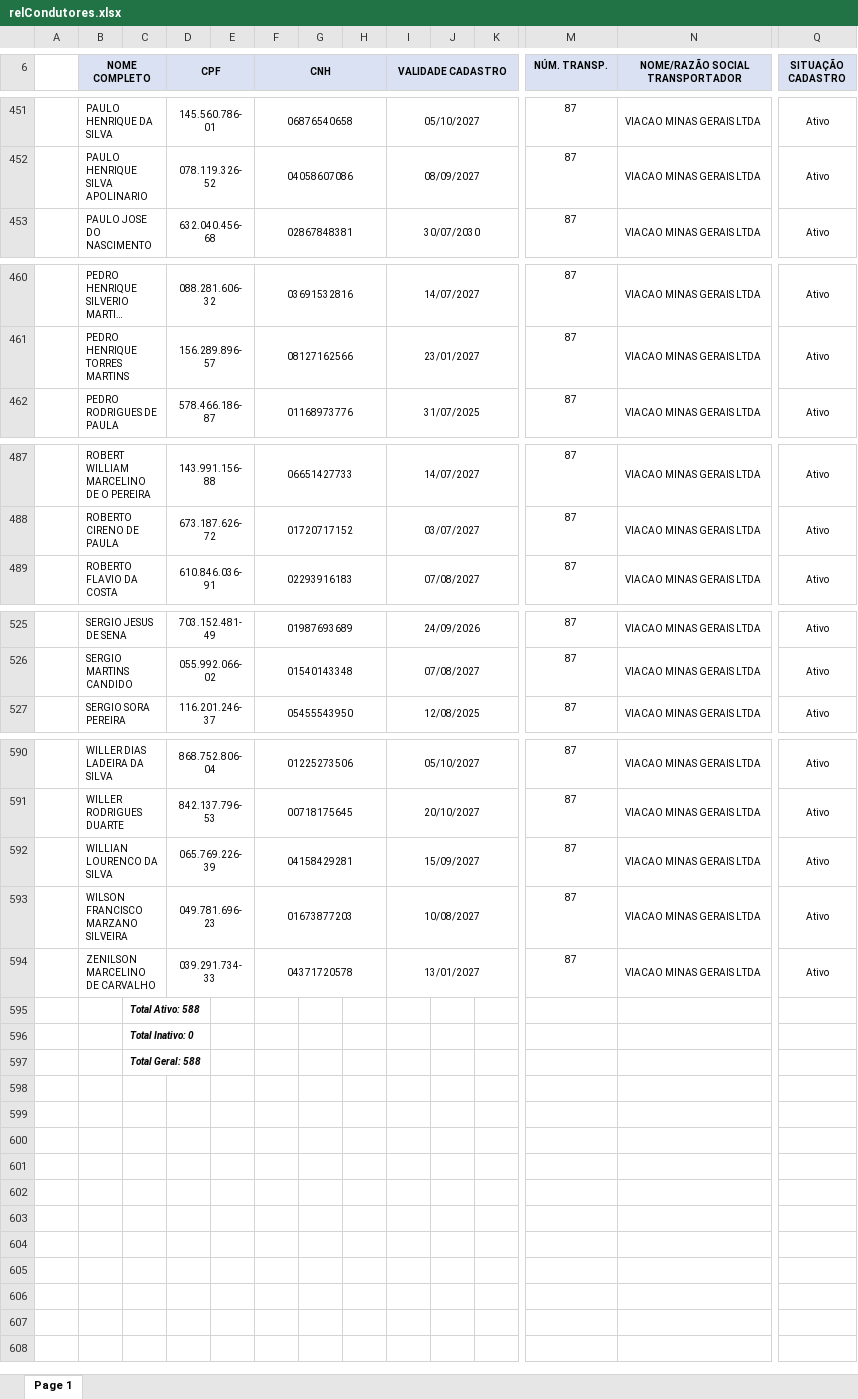
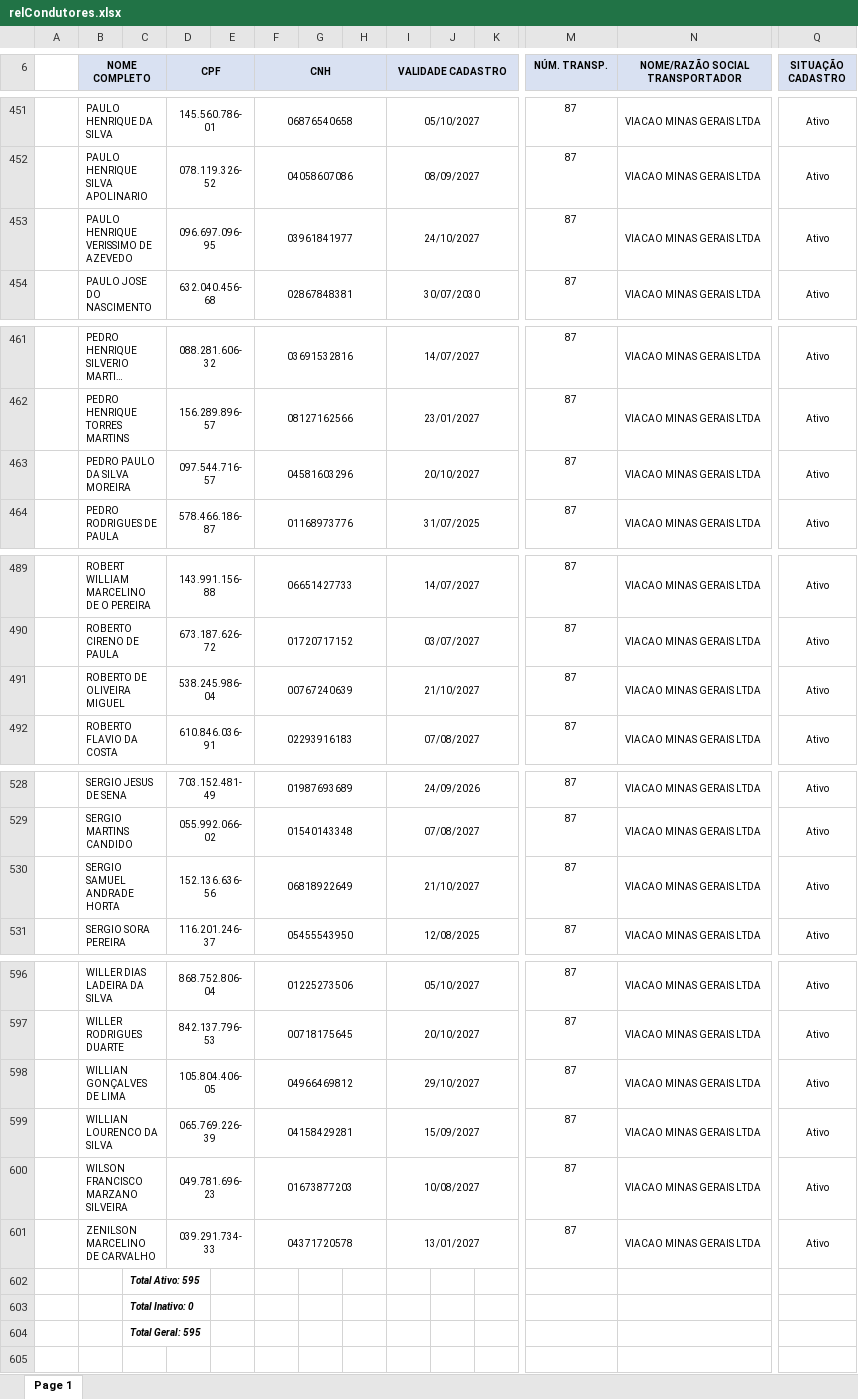
Before and after one commit to davi-souza-vmg/Gestao-de-Condutores, an Excel workbook: relCondutores.xlsx, sheet Page 1, drawn as a sheet; only a part is shown, gaps mark what is left out; long unchanged cells end in …; values as stored, in another font and other column widths than the file's, no borders; charts and pictures not drawn; addresses are those after the commit; rows hold the shown columns only; the diff covers the shown part only; the diff names each change by its address in the sheet, - before the commit and + after, or states it on an @@ line.

Commit message:
Add files via upload

```diff
--- a/relCondutores.xlsx (sheet Page 1)
+++ b/relCondutores.xlsx (sheet Page 1)
+row 453:  | PAULO HENRIQUE VERISSIMO DE AZEVEDO |  | 096.697.096-95 |  | 03961841977 |  |  | 24/10/2027 |  |  | 87 | VIACAO MINAS GERAIS LTDA | Ativo
+row 463:  | PEDRO PAULO DA SILVA MOREIRA |  | 097.544.716-57 |  | 04581603296 |  |  | 20/10/2027 |  |  | 87 | VIACAO MINAS GERAIS LTDA | Ativo
+row 491:  | ROBERTO DE OLIVEIRA MIGUEL |  | 538.245.986-04 |  | 00767240639 |  |  | 21/10/2027 |  |  | 87 | VIACAO MINAS GERAIS LTDA | Ativo
+row 530:  | SERGIO SAMUEL ANDRADE HORTA |  | 152.136.636-56 |  | 06818922649 |  |  | 21/10/2027 |  |  | 87 | VIACAO MINAS GERAIS LTDA | Ativo
+row 598:  | WILLIAN GONÇALVES DE LIMA |  | 105.804.406-05 |  | 04966469812 |  |  | 29/10/2027 |  |  | 87 | VIACAO MINAS GERAIS LTDA | Ativo
-C602: Total Ativo: 588
+C602: Total Ativo: 595
-C604: Total Geral: 588
+C604: Total Geral: 595
```
Also changed, not shown: 2 added rows elsewhere in this sheet, charts or pictures.
